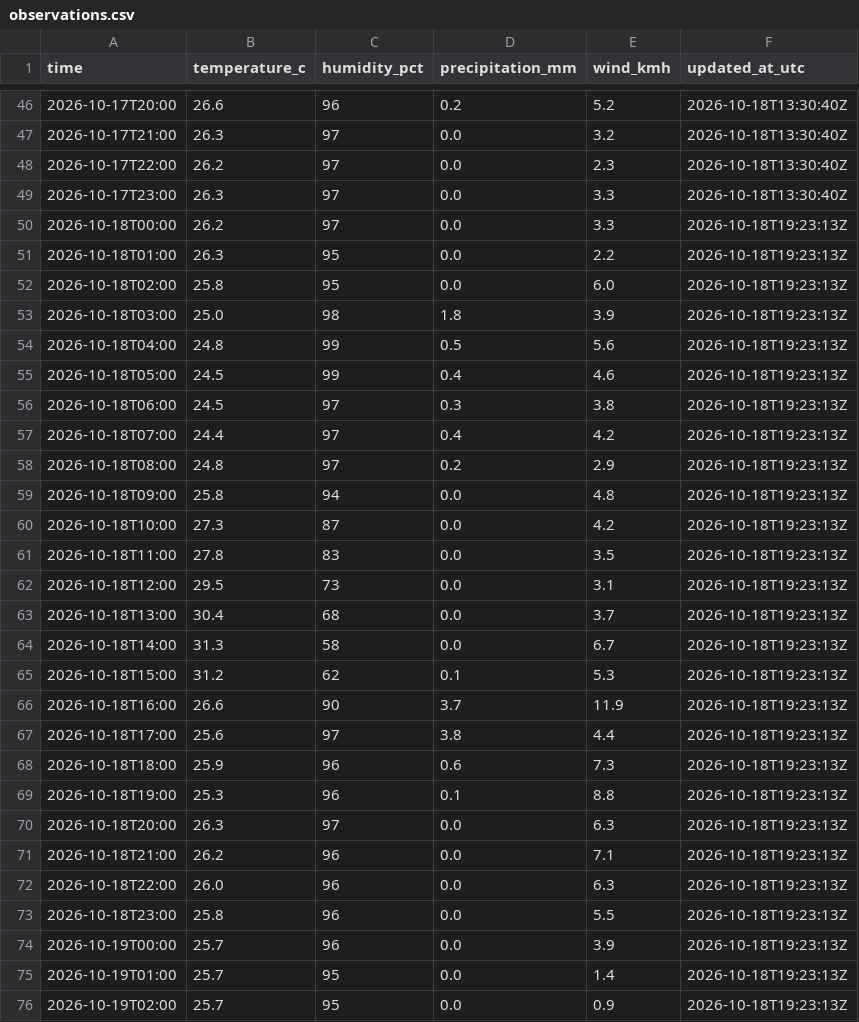
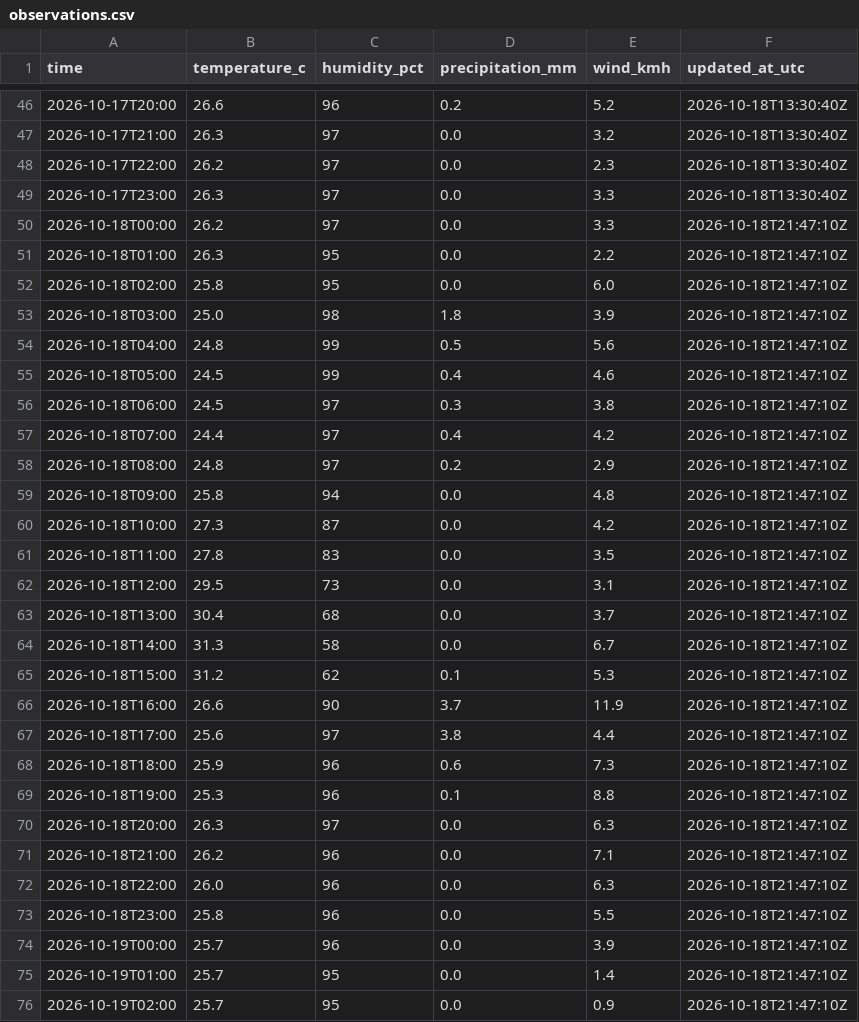
Before and after one commit to farah-aleya/seri-iskandar-weather, a CSV file: data/observations.csv, drawn as a sheet; only a part is shown, gaps mark what is left out; the diff covers the shown part only.

```diff
--- a/data/observations.csv
+++ b/data/observations.csv
@@ -49,28 +49,28 @@ time,temperature_c,humidity_pct,precipitation_mm,wind_kmh,updated_at_utc
 2026-10-17T23:00,26.3,97,0.0,3.3,2026-10-18T13:30:40Z
-2026-10-18T00:00,26.2,97,0.0,3.3,2026-10-18T19:23:13Z
-2026-10-18T01:00,26.3,95,0.0,2.2,2026-10-18T19:23:13Z
-2026-10-18T02:00,25.8,95,0.0,6.0,2026-10-18T19:23:13Z
-2026-10-18T03:00,25.0,98,1.8,3.9,2026-10-18T19:23:13Z
-2026-10-18T04:00,24.8,99,0.5,5.6,2026-10-18T19:23:13Z
-2026-10-18T05:00,24.5,99,0.4,4.6,2026-10-18T19:23:13Z
-2026-10-18T06:00,24.5,97,0.3,3.8,2026-10-18T19:23:13Z
-2026-10-18T07:00,24.4,97,0.4,4.2,2026-10-18T19:23:13Z
-2026-10-18T08:00,24.8,97,0.2,2.9,2026-10-18T19:23:13Z
-2026-10-18T09:00,25.8,94,0.0,4.8,2026-10-18T19:23:13Z
-2026-10-18T10:00,27.3,87,0.0,4.2,2026-10-18T19:23:13Z
-2026-10-18T11:00,27.8,83,0.0,3.5,2026-10-18T19:23:13Z
-2026-10-18T12:00,29.5,73,0.0,3.1,2026-10-18T19:23:13Z
-2026-10-18T13:00,30.4,68,0.0,3.7,2026-10-18T19:23:13Z
-2026-10-18T14:00,31.3,58,0.0,6.7,2026-10-18T19:23:13Z
-2026-10-18T15:00,31.2,62,0.1,5.3,2026-10-18T19:23:13Z
-2026-10-18T16:00,26.6,90,3.7,11.9,2026-10-18T19:23:13Z
-2026-10-18T17:00,25.6,97,3.8,4.4,2026-10-18T19:23:13Z
-2026-10-18T18:00,25.9,96,0.6,7.3,2026-10-18T19:23:13Z
-2026-10-18T19:00,25.3,96,0.1,8.8,2026-10-18T19:23:13Z
-2026-10-18T20:00,26.3,97,0.0,6.3,2026-10-18T19:23:13Z
-2026-10-18T21:00,26.2,96,0.0,7.1,2026-10-18T19:23:13Z
-2026-10-18T22:00,26.0,96,0.0,6.3,2026-10-18T19:23:13Z
-2026-10-18T23:00,25.8,96,0.0,5.5,2026-10-18T19:23:13Z
-2026-10-19T00:00,25.7,96,0.0,3.9,2026-10-18T19:23:13Z
-2026-10-19T01:00,25.7,95,0.0,1.4,2026-10-18T19:23:13Z
-2026-10-19T02:00,25.7,95,0.0,0.9,2026-10-18T19:23:13Z
+2026-10-18T00:00,26.2,97,0.0,3.3,2026-10-18T21:47:10Z
+2026-10-18T01:00,26.3,95,0.0,2.2,2026-10-18T21:47:10Z
+2026-10-18T02:00,25.8,95,0.0,6.0,2026-10-18T21:47:10Z
+2026-10-18T03:00,25.0,98,1.8,3.9,2026-10-18T21:47:10Z
+2026-10-18T04:00,24.8,99,0.5,5.6,2026-10-18T21:47:10Z
+2026-10-18T05:00,24.5,99,0.4,4.6,2026-10-18T21:47:10Z
+2026-10-18T06:00,24.5,97,0.3,3.8,2026-10-18T21:47:10Z
+2026-10-18T07:00,24.4,97,0.4,4.2,2026-10-18T21:47:10Z
+2026-10-18T08:00,24.8,97,0.2,2.9,2026-10-18T21:47:10Z
+2026-10-18T09:00,25.8,94,0.0,4.8,2026-10-18T21:47:10Z
+2026-10-18T10:00,27.3,87,0.0,4.2,2026-10-18T21:47:10Z
+2026-10-18T11:00,27.8,83,0.0,3.5,2026-10-18T21:47:10Z
+2026-10-18T12:00,29.5,73,0.0,3.1,2026-10-18T21:47:10Z
+2026-10-18T13:00,30.4,68,0.0,3.7,2026-10-18T21:47:10Z
+2026-10-18T14:00,31.3,58,0.0,6.7,2026-10-18T21:47:10Z
+2026-10-18T15:00,31.2,62,0.1,5.3,2026-10-18T21:47:10Z
+2026-10-18T16:00,26.6,90,3.7,11.9,2026-10-18T21:47:10Z
+2026-10-18T17:00,25.6,97,3.8,4.4,2026-10-18T21:47:10Z
+2026-10-18T18:00,25.9,96,0.6,7.3,2026-10-18T21:47:10Z
+2026-10-18T19:00,25.3,96,0.1,8.8,2026-10-18T21:47:10Z
+2026-10-18T20:00,26.3,97,0.0,6.3,2026-10-18T21:47:10Z
+2026-10-18T21:00,26.2,96,0.0,7.1,2026-10-18T21:47:10Z
+2026-10-18T22:00,26.0,96,0.0,6.3,2026-10-18T21:47:10Z
+2026-10-18T23:00,25.8,96,0.0,5.5,2026-10-18T21:47:10Z
+2026-10-19T00:00,25.7,96,0.0,3.9,2026-10-18T21:47:10Z
+2026-10-19T01:00,25.7,95,0.0,1.4,2026-10-18T21:47:10Z
+2026-10-19T02:00,25.7,95,0.0,0.9,2026-10-18T21:47:10Z
```
Also changed, not shown: 2 added rows and 1 edited cell elsewhere in this file, data/current.csv, data/daily_forecasts.csv, 2 other files.
